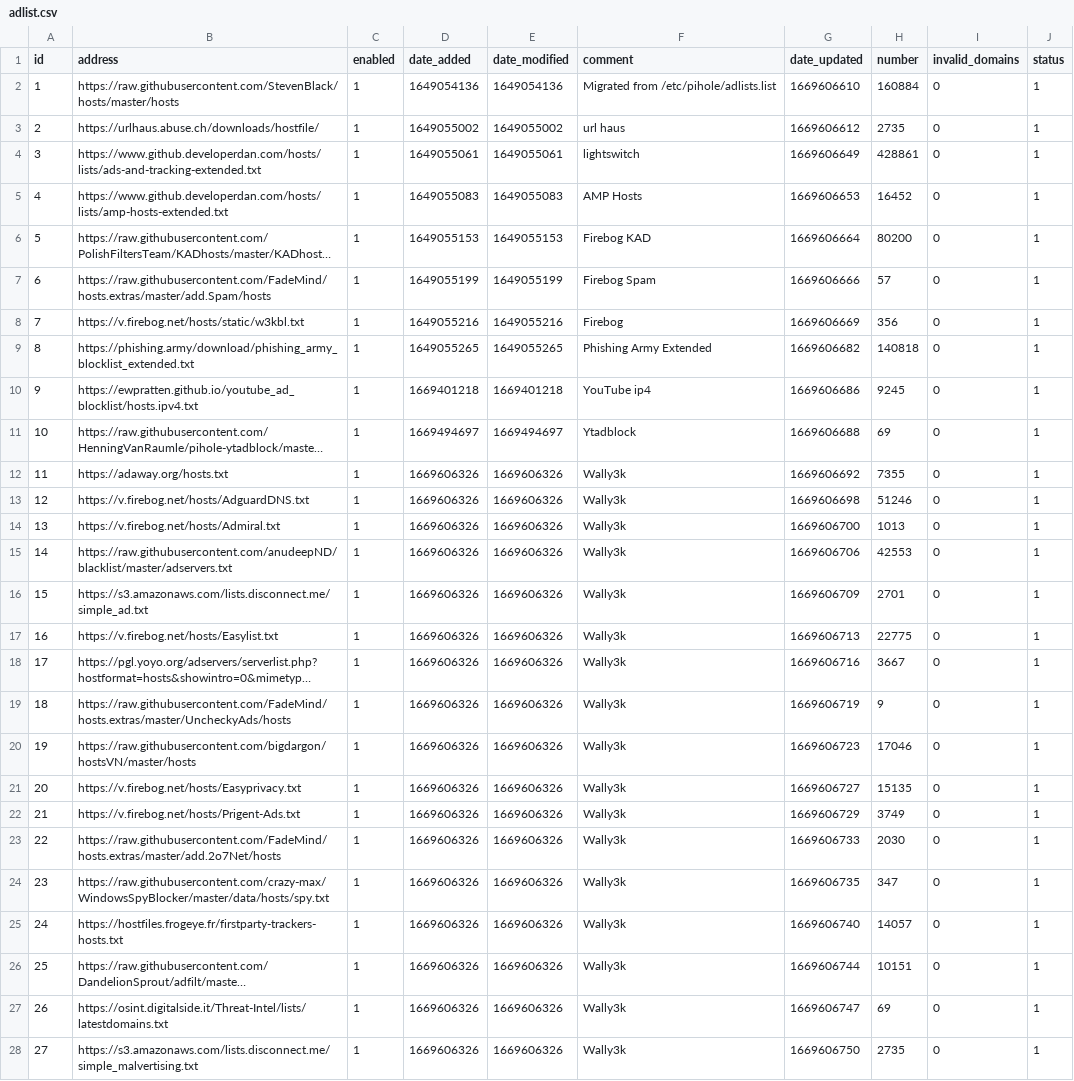
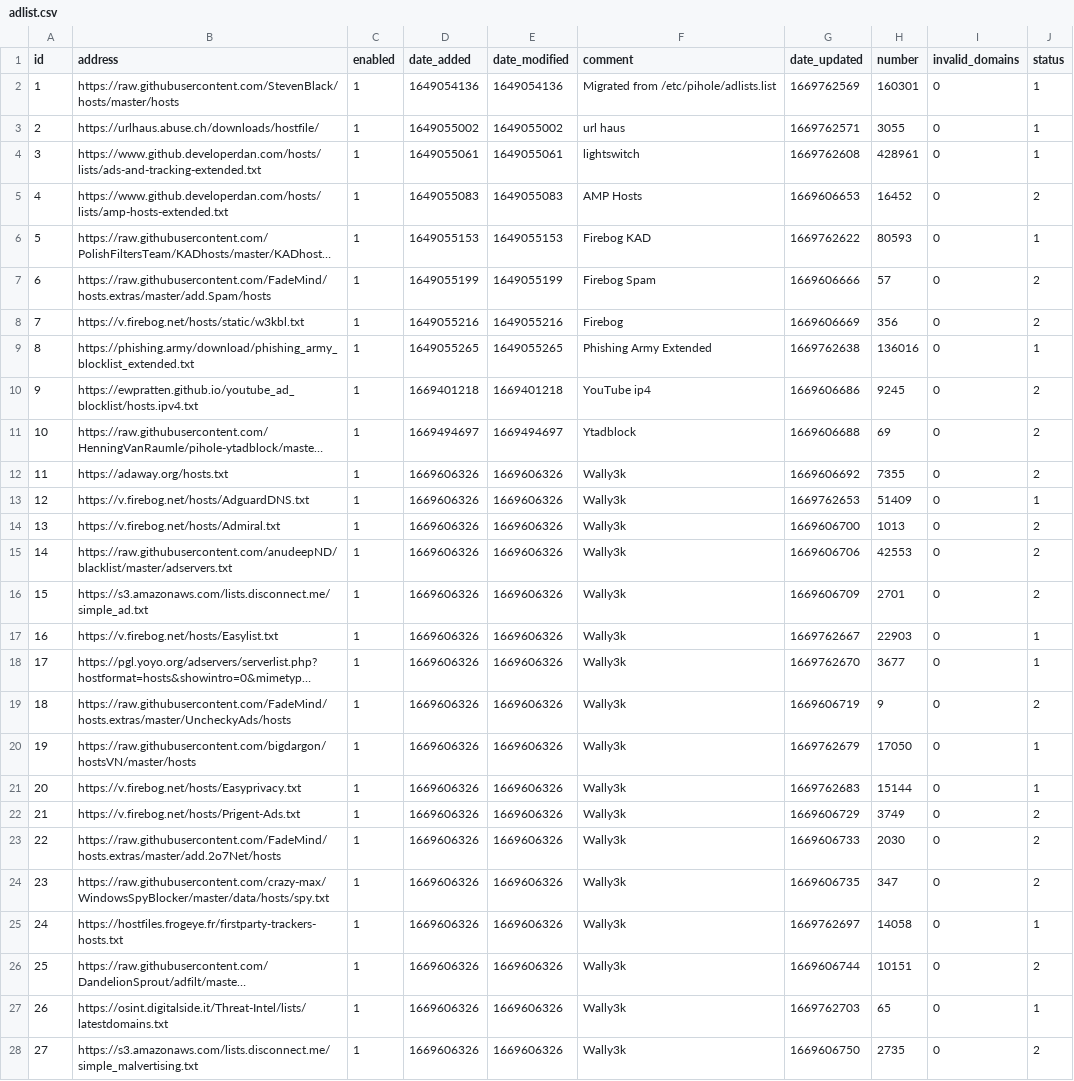
Before and after one commit to mytechguyri/my-pihole-lists, a CSV file: adlist.csv, drawn as a sheet; only a part is shown; long unchanged cells end in …; the diff covers the shown part only; the diff names each change by its address in the sheet, - before the commit and + after, or states it on an @@ line.

Commit message:
Updated November 29, 2022  6:03pm

```diff
--- a/adlist.csv
+++ b/adlist.csv
-G2 (date_updated): 1669606610
+G2 (date_updated): 1669762569
-H2 (number): 160884
+H2 (number): 160301
-G3 (date_updated): 1669606612
+G3 (date_updated): 1669762571
-H3 (number): 2735
+H3 (number): 3055
-G4 (date_updated): 1669606649
+G4 (date_updated): 1669762608
-H4 (number): 428861
+H4 (number): 428961
-J5 (status): 1
+J5 (status): 2
-G6 (date_updated): 1669606664
+G6 (date_updated): 1669762622
-H6 (number): 80200
+H6 (number): 80593
-J7:J8 (status): 1
+J7:J8 (status): 2
-G9 (date_updated): 1669606682
+G9 (date_updated): 1669762638
-H9 (number): 140818
+H9 (number): 136016
-J10:J12 (status): 1
+J10:J12 (status): 2
-G13 (date_updated): 1669606698
+G13 (date_updated): 1669762653
-H13 (number): 51246
+H13 (number): 51409
-J14:J16 (status): 1
+J14:J16 (status): 2
-G17 (date_updated): 1669606713
+G17 (date_updated): 1669762667
-H17 (number): 22775
+H17 (number): 22903
-G18 (date_updated): 1669606716
+G18 (date_updated): 1669762670
-H18 (number): 3667
+H18 (number): 3677
-J19 (status): 1
+J19 (status): 2
-G20 (date_updated): 1669606723
+G20 (date_updated): 1669762679
-H20 (number): 17046
+H20 (number): 17050
-G21 (date_updated): 1669606727
+G21 (date_updated): 1669762683
-H21 (number): 15135
+H21 (number): 15144
-J22:J24 (status): 1
+J22:J24 (status): 2
-G25 (date_updated): 1669606740
+G25 (date_updated): 1669762697
-H25 (number): 14057
+H25 (number): 14058
-J26 (status): 1
+J26 (status): 2
-G27 (date_updated): 1669606747
+G27 (date_updated): 1669762703
-H27 (number): 69
+H27 (number): 65
-J28 (status): 1
+J28 (status): 2
```
Also changed, not shown: 11 edited cells elsewhere in this file.
